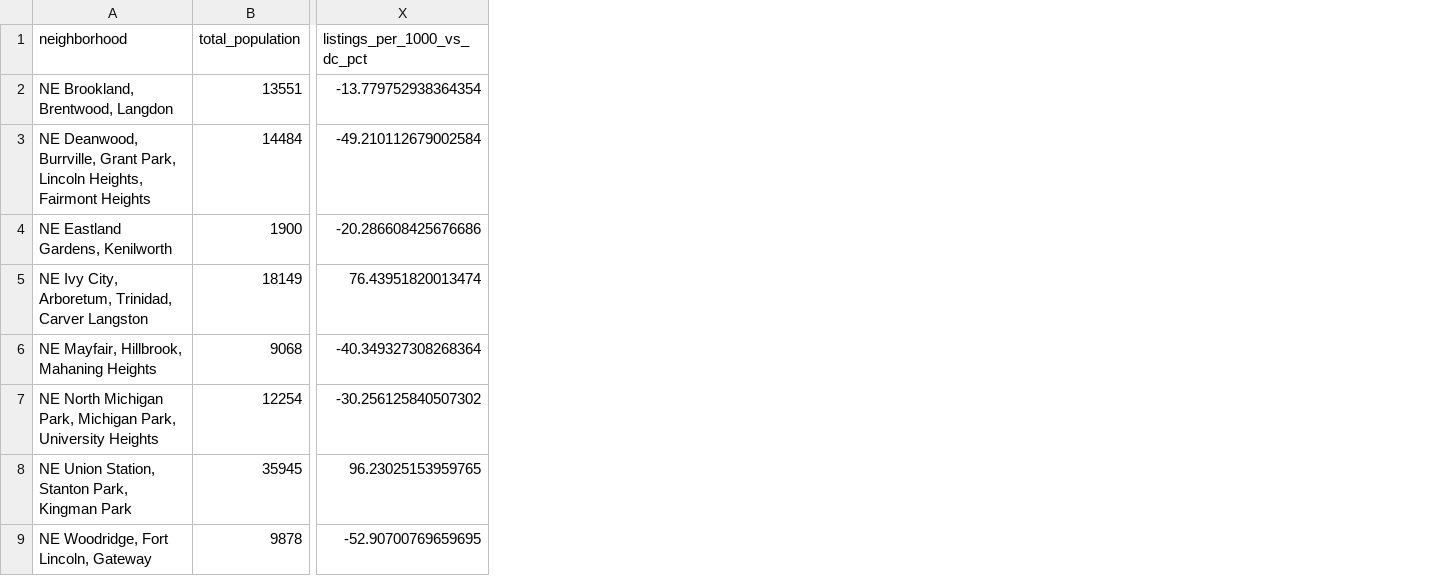
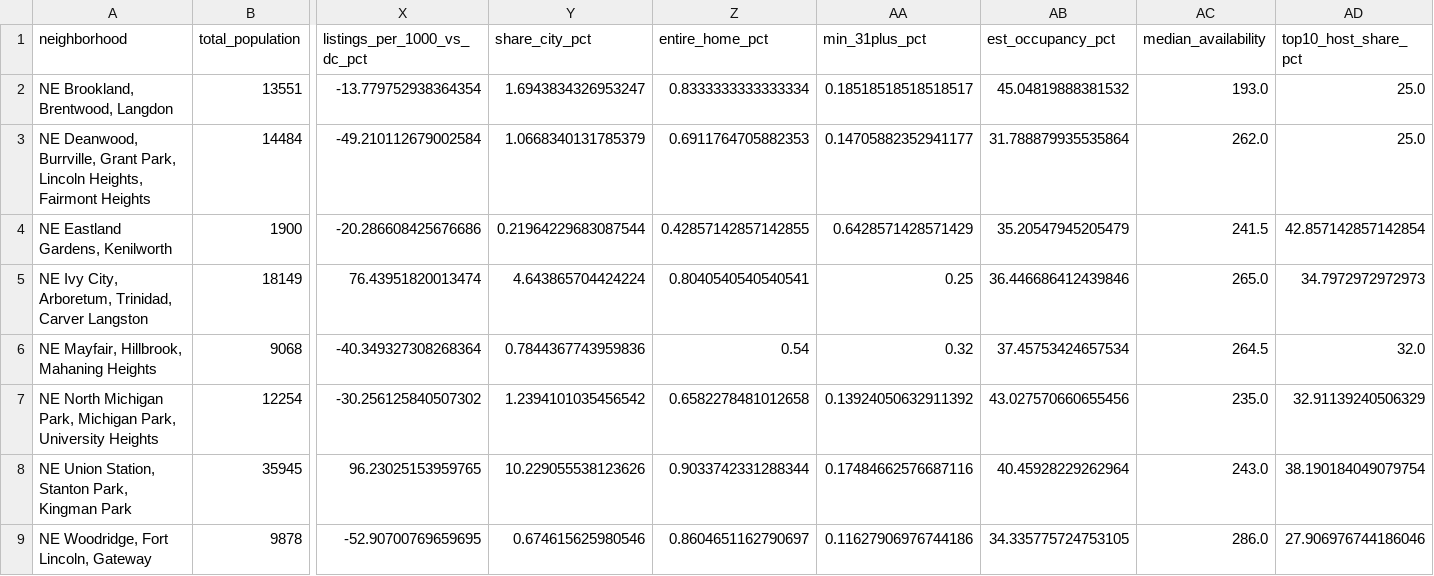
Before and after one commit to johbry17/Capital-Crashpad, a CSV file: docs/static/resources/neighborhood_map_stats.csv, drawn as a sheet; only a part is shown, gaps mark what is left out; the diff names each change by its address in the sheet, - before the commit and + after, or states it on an @@ line.

Commit message:
feat(etl): calculate and add more stats to neighborhood data summary export

```diff
--- a/docs/static/resources/neighborhood_map_stats.csv
+++ b/docs/static/resources/neighborhood_map_stats.csv
+column Y (share_city_pct), rows 2-9: 1.6943834326953247 | 1.0668340131785379 | 0.21964229683087544 | 4.643865704424224 | 0.7844367743959836 | 1.2394101035456542 | 10.229055538123626 | 0.674615625980546
+column Z (entire_home_pct), rows 2-9: 0.8333333333333334 | 0.6911764705882353 | 0.42857142857142855 | 0.8040540540540541 | 0.54 | 0.6582278481012658 | 0.9033742331288344 | 0.8604651162790697
+column AA (min_31plus_pct), rows 2-9: 0.18518518518518517 | 0.14705882352941177 | 0.6428571428571429 | 0.25 | 0.32 | 0.13924050632911392 | 0.17484662576687116 | 0.11627906976744186
+column AB (est_occupancy_pct), rows 2-9: 45.04819888381532 | 31.788879935535864 | 35.20547945205479 | 36.446686412439846 | 37.45753424657534 | 43.027570660655456 | 40.45928229262964 | 34.335775724753105
+column AC (median_availability), rows 2-9: 193.0 | 262.0 | 241.5 | 265.0 | 264.5 | 235.0 | 243.0 | 286.0
+column AD (top10_host_share_pct), rows 2-9: 25.0 | 25.0 | 42.857142857142854 | 34.7972972972973 | 32.0 | 32.91139240506329 | 38.190184049079754 | 27.906976744186046
```
Also changed, not shown: 1 other file.
